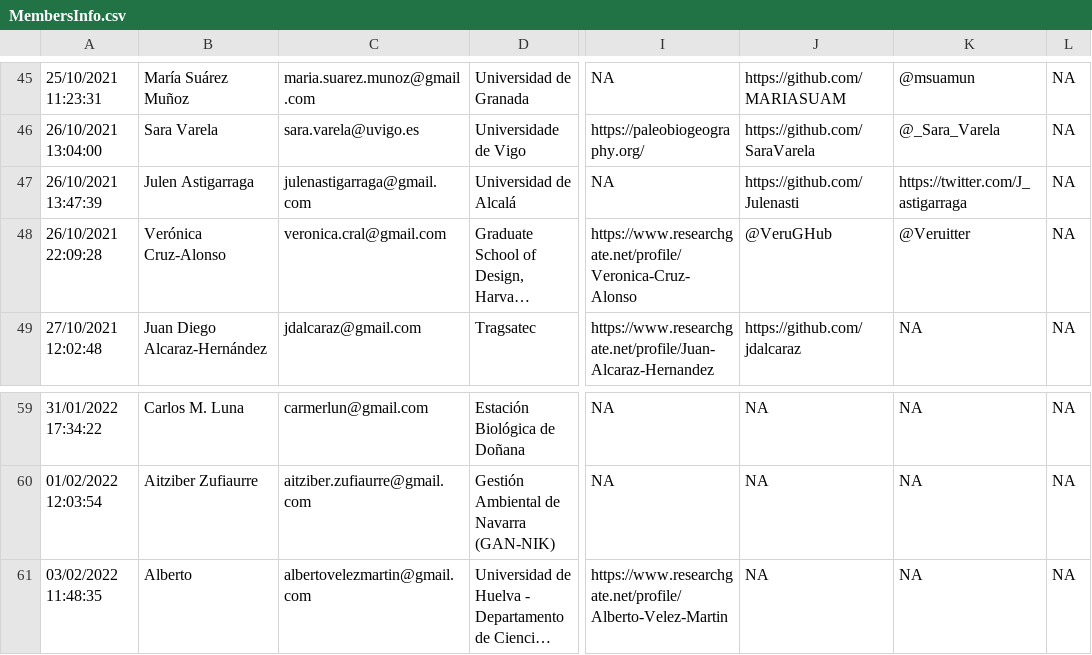
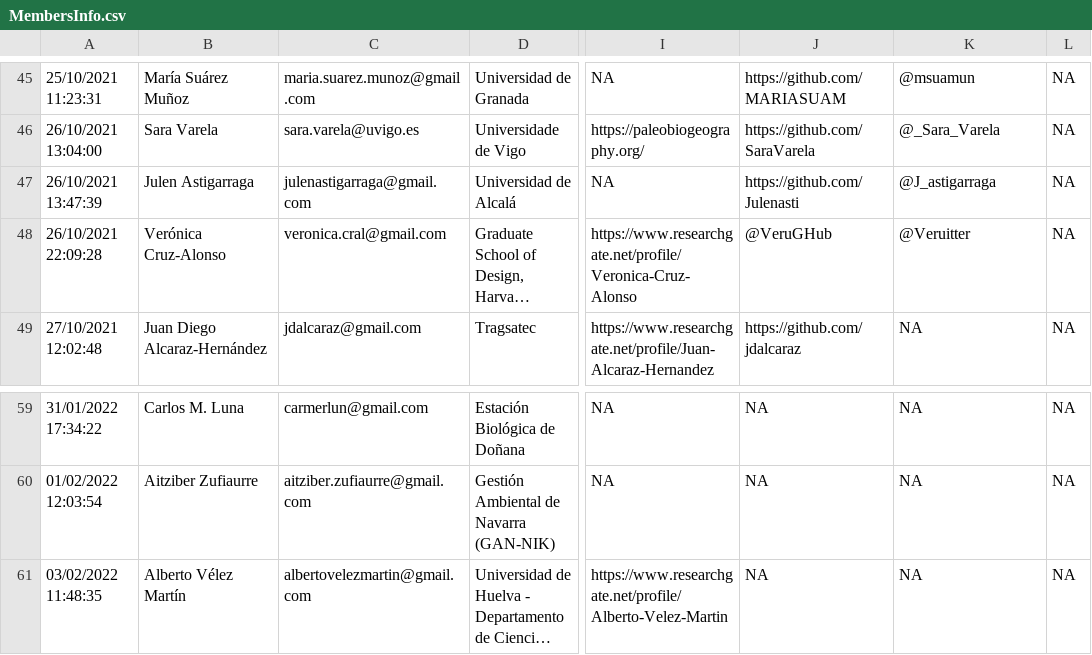
Before and after one commit to ecoinfAEET/website, a CSV file: MembersInfo.csv, drawn as a sheet; only a part is shown, gaps mark what is left out; long unchanged cells end in …; the diff names each change by its address in the sheet, - before the commit and + after, or states it on an @@ line.

Commit message:
Update MembersInfo.csv

```diff
--- a/MembersInfo.csv
+++ b/MembersInfo.csv
-K47: https://twitter.com/J_astigarraga
+K47: @J_astigarraga
-B61: Alberto
+B61: Alberto Vélez Martín
```
